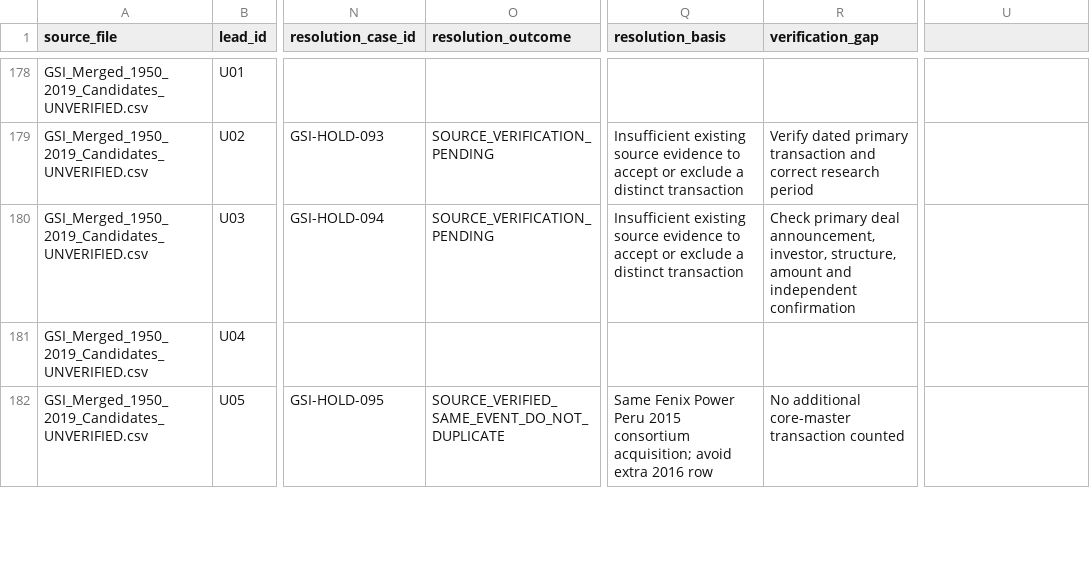
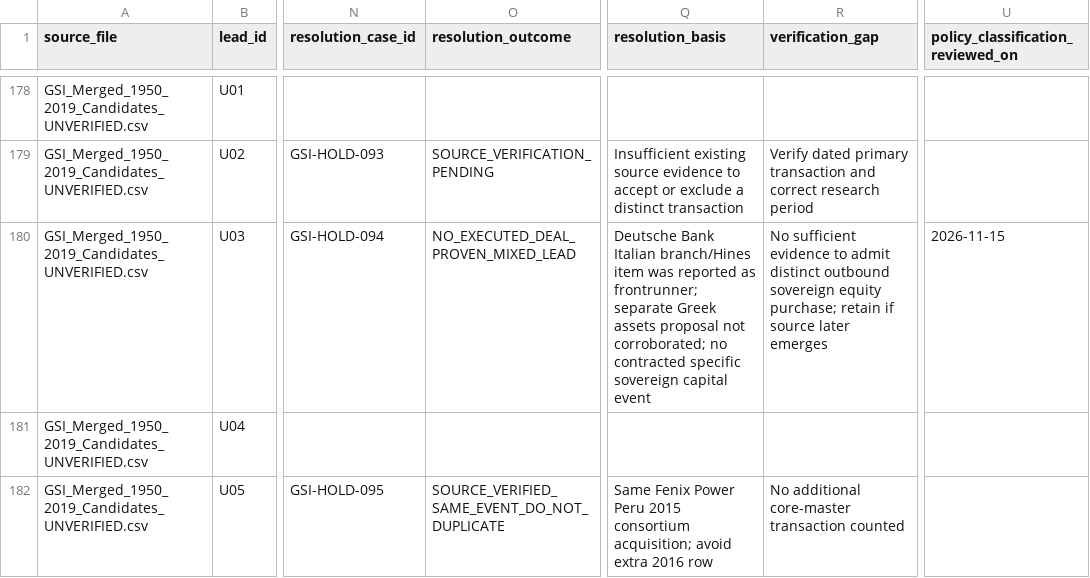
Before and after one commit to unikmo/GSI, a CSV file: database/RECONCILIATION_CANDIDATE_DISPOSITION_v9.8.csv, drawn as a sheet; only a part is shown, gaps mark what is left out; the diff covers the shown part only; the diff names each change by its address in the sheet, - before the commit and + after, or states it on an @@ line.

Commit message:
Apply founder scope and non-event screening to 20 source-pending mixed leads

```diff
--- a/database/RECONCILIATION_CANDIDATE_DISPOSITION_v9.8.csv
+++ b/database/RECONCILIATION_CANDIDATE_DISPOSITION_v9.8.csv
-U1: (empty)
+U1: policy_classification_reviewed_on
-O180 (resolution_outcome): SOURCE_VERIFICATION_PENDING
+O180 (resolution_outcome): NO_EXECUTED_DEAL_PROVEN_MIXED_LEAD
-Q180 (resolution_basis): Insufficient existing source evidence to accept or exclude a distinct transaction
+Q180 (resolution_basis): Deutsche Bank Italian branch/Hines item was reported as frontrunner; separate Greek assets proposal not corroborated; no contracted specific sovereign capital event
-R180 (verification_gap): Check primary deal announcement, investor, structure, amount and independent confirmation
+R180 (verification_gap): No sufficient evidence to admit distinct outbound sovereign equity purchase; retain if source later emerges
-U180: (empty)
+U180: 2026-11-15
```
Also changed, not shown: 83 edited cells elsewhere in this file.
